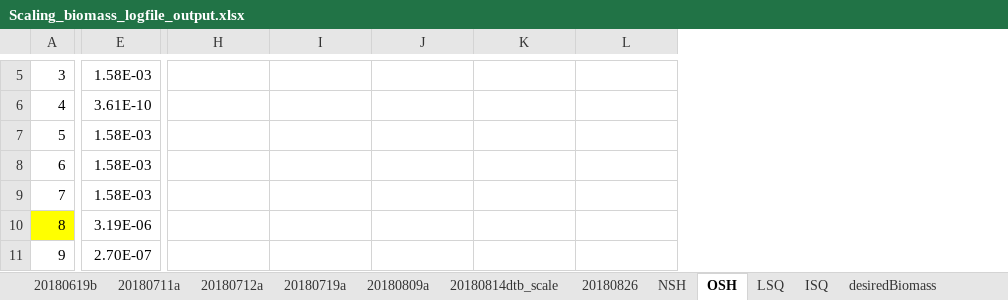
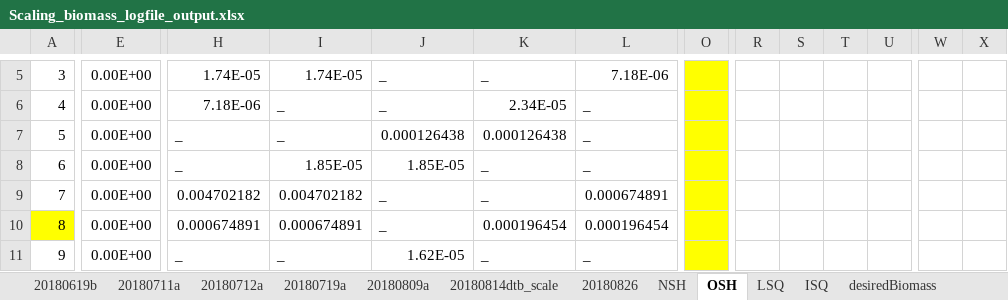
Before and after one commit to NEFSC/READ-EDAB-neusAtlantis, an Excel workbook: R/Scaling_biomass_logfile_output.xlsx, sheet OSH, drawn as a sheet; only a part is shown, gaps mark what is left out; values as stored, in another font and other column widths than the file's, no borders; the diff covers the shown part only; the diff names each change by its address in the sheet, - before the commit and + after, or states it on an @@ line.

```diff
--- a/R/Scaling_biomass_logfile_output.xlsx (sheet OSH)
+++ b/R/Scaling_biomass_logfile_output.xlsx (sheet OSH)
+column O, empty
+column R, empty
+column S, empty
+column T, empty
+column U, empty
+column W, empty
+column X, empty
-E5: 1.58E-03
+E5: 0.00E+00
-H5: (empty)
+H5: 1.74E-05
-I5: (empty)
+I5: 1.74E-05
-J5:J6: (empty)
+J5:J6: _
-K5: (empty)
+K5: _
-L5: (empty)
+L5: 7.18E-06
-E6: 3.61E-10
+E6: 0.00E+00
-H6: (empty)
+H6: 7.18E-06
-I6:I7: (empty)
+I6:I7: _
-K6: (empty)
+K6: 2.34E-05
-L6:L8: (empty)
+L6:L8: _
-E7:E9: 1.58E-03
+E7:E9: 0.00E+00
-H7:H8: (empty)
+H7:H8: _
-J7: (empty)
+J7: 0.000126438
-K7: (empty)
+K7: 0.000126438
-I8: (empty)
+I8: 1.85E-05
-J8: (empty)
+J8: 1.85E-05
-K8:K9: (empty)
+K8:K9: _
-H9: (empty)
+H9: 0.004702182
-I9: (empty)
+I9: 0.004702182
-J9:J10: (empty)
+J9:J10: _
-L9: (empty)
+L9: 0.000674891
-E10: 3.19E-06
+E10: 0.00E+00
-H10: (empty)
+H10: 0.000674891
-I10: (empty)
+I10: 0.000674891
-K10: (empty)
+K10: 0.000196454
-L10: (empty)
+L10: 0.000196454
-E11: 2.70E-07
+E11: 0.00E+00
-H11: (empty)
+H11: _
-I11: (empty)
+I11: _
-J11: (empty)
+J11: 1.62E-05
-K11: (empty)
+K11: _
-L11: (empty)
+L11: _
```
Also changed, not shown: 11 added rows, 11 removed rows, 19 added columns, 5 removed columns and 264 edited cells elsewhere in this sheet, sheet ISQ, formulas that keep their value, R/Init_changer.xlsx, 2 other files.
